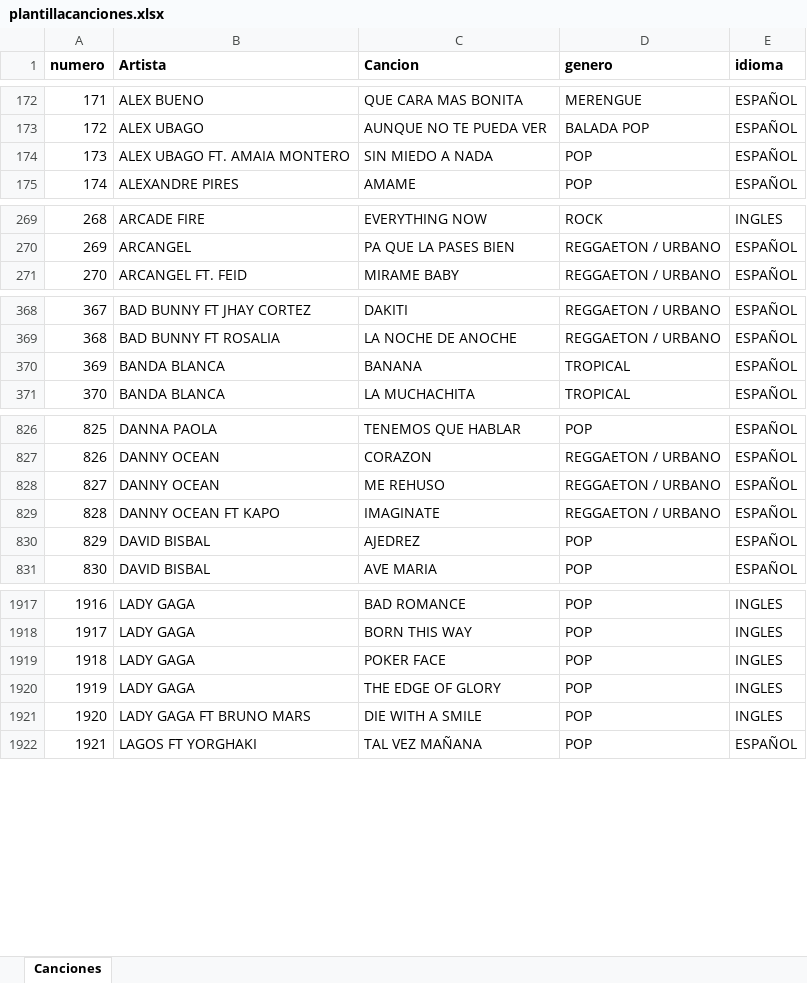
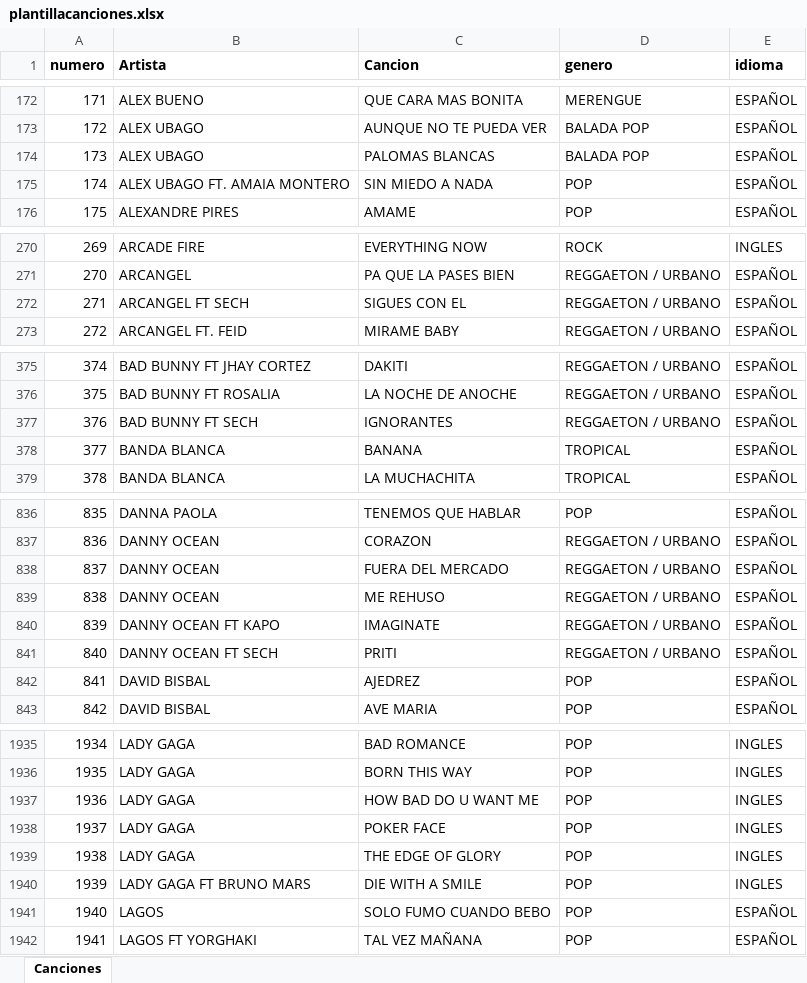
Before and after one commit to javiweb23-dev/karaoke-sala-privada, an Excel workbook: plantillacanciones.xlsx, sheet Canciones, drawn as a sheet; only a part is shown, gaps mark what is left out; values as stored, in another font and other column widths than the file's, no borders; addresses are those after the commit; the diff covers the shown part only; the diff names each change by its address in the sheet, - before the commit and + after, or states it on an @@ line.

```diff
--- a/plantillacanciones.xlsx (sheet Canciones)
+++ b/plantillacanciones.xlsx (sheet Canciones)
+row 174: 173 | ALEX UBAGO | PALOMAS BLANCAS | BALADA POP | ESPAÑOL
@@ column A (numero) renumbered from row 175 down @@
+row 272: 271 | ARCANGEL FT SECH | SIGUES CON EL | REGGAETON / URBANO | ESPAÑOL
+row 377: 376 | BAD BUNNY FT SECH | IGNORANTES | REGGAETON / URBANO | ESPAÑOL
+row 838: 837 | DANNY OCEAN | FUERA DEL MERCADO | REGGAETON / URBANO | ESPAÑOL
+row 841: 840 | DANNY OCEAN FT SECH | PRITI | REGGAETON / URBANO | ESPAÑOL
+row 1937: 1936 | LADY GAGA | HOW BAD DO U WANT ME | POP | INGLES
+row 1941: 1940 | LAGOS | SOLO FUMO CUANDO BEBO | POP | ESPAÑOL
```
Also changed, not shown: 36 added rows, 44 removed rows and 2 edited cells elsewhere in this sheet.
